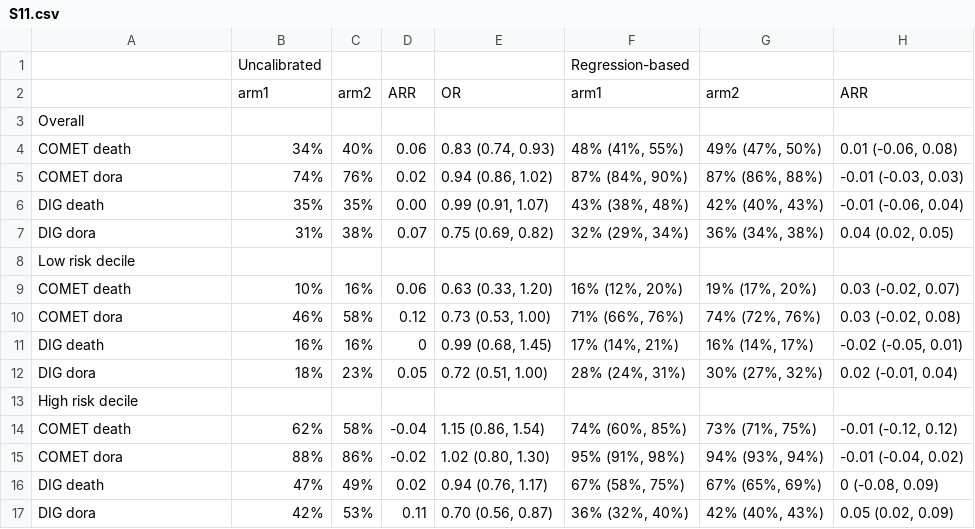
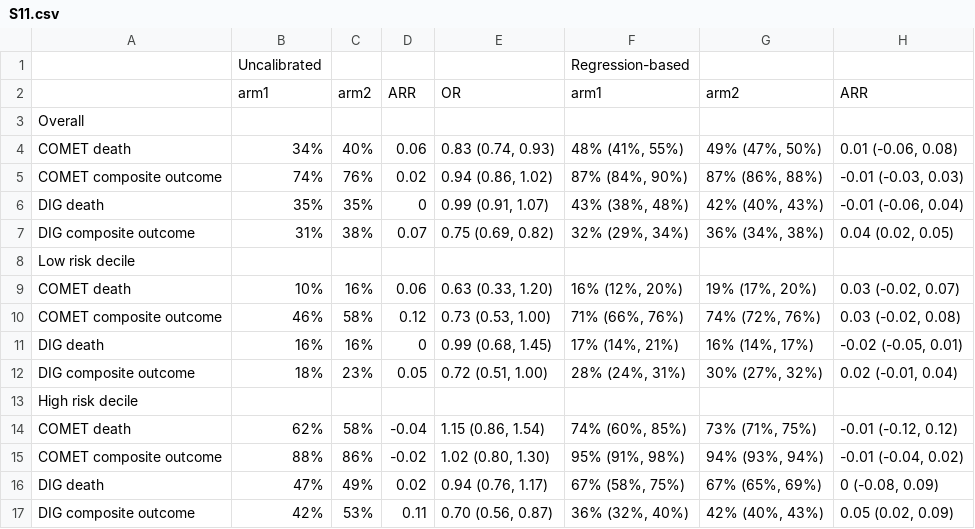
Before and after one commit to liliwei93/HF_calibration, a CSV file: S11.csv, drawn as a sheet; only a part is shown; the diff names each change by its address in the sheet, - before the commit and + after, or states it on an @@ line.

Commit message:
add table descriptions

```diff
--- a/S11.csv
+++ b/S11.csv
-A5: COMET dora
+A5: COMET composite outcome
-D6: 0.00
+D6: 0
-A7: DIG dora
+A7: DIG composite outcome
-A10: COMET dora
+A10: COMET composite outcome
-A12: DIG dora
+A12: DIG composite outcome
-A15: COMET dora
+A15: COMET composite outcome
-A17: DIG dora
+A17: DIG composite outcome
```
Also changed, not shown: S9.csv.
